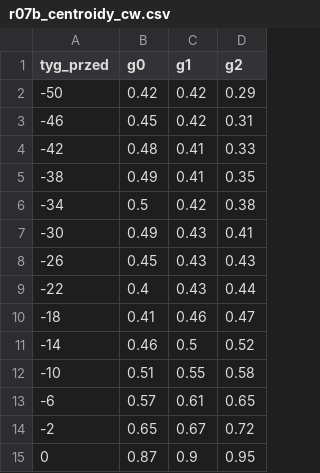
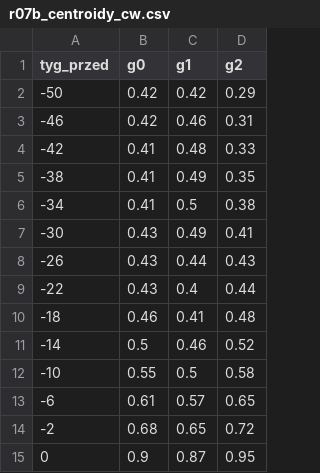
Before and after one commit to agnar92/Momentum, a CSV file: research/wyniki/r07b_centroidy_cw.csv, drawn as a sheet.

```diff
--- a/research/wyniki/r07b_centroidy_cw.csv
+++ b/research/wyniki/r07b_centroidy_cw.csv
@@ -2,14 +2,14 @@ tyg_przed,g0,g1,g2
 -50,0.42,0.42,0.29
--46,0.45,0.42,0.31
--42,0.48,0.41,0.33
--38,0.49,0.41,0.35
--34,0.5,0.42,0.38
--30,0.49,0.43,0.41
--26,0.45,0.43,0.43
--22,0.4,0.43,0.44
--18,0.41,0.46,0.47
--14,0.46,0.5,0.52
--10,0.51,0.55,0.58
--6,0.57,0.61,0.65
--2,0.65,0.67,0.72
-0,0.87,0.9,0.95
+-46,0.42,0.46,0.31
+-42,0.41,0.48,0.33
+-38,0.41,0.49,0.35
+-34,0.41,0.5,0.38
+-30,0.43,0.49,0.41
+-26,0.43,0.44,0.43
+-22,0.43,0.4,0.44
+-18,0.46,0.41,0.48
+-14,0.5,0.46,0.52
+-10,0.55,0.5,0.58
+-6,0.61,0.57,0.65
+-2,0.68,0.65,0.72
+0,0.9,0.87,0.95
```
Also changed, not shown: research/rejestr.csv, research/wyniki/r07_centroidy.csv, 2 other files.
